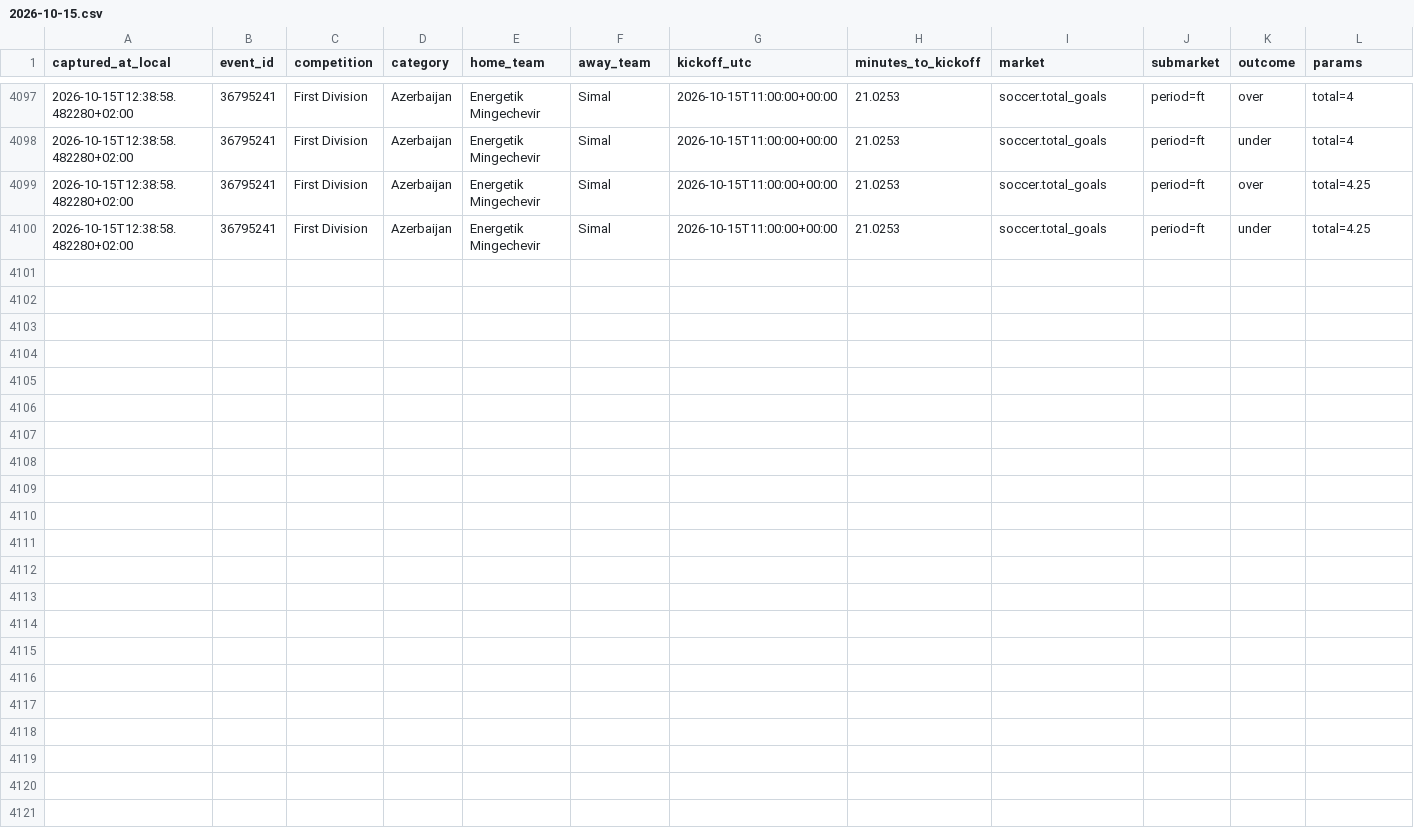
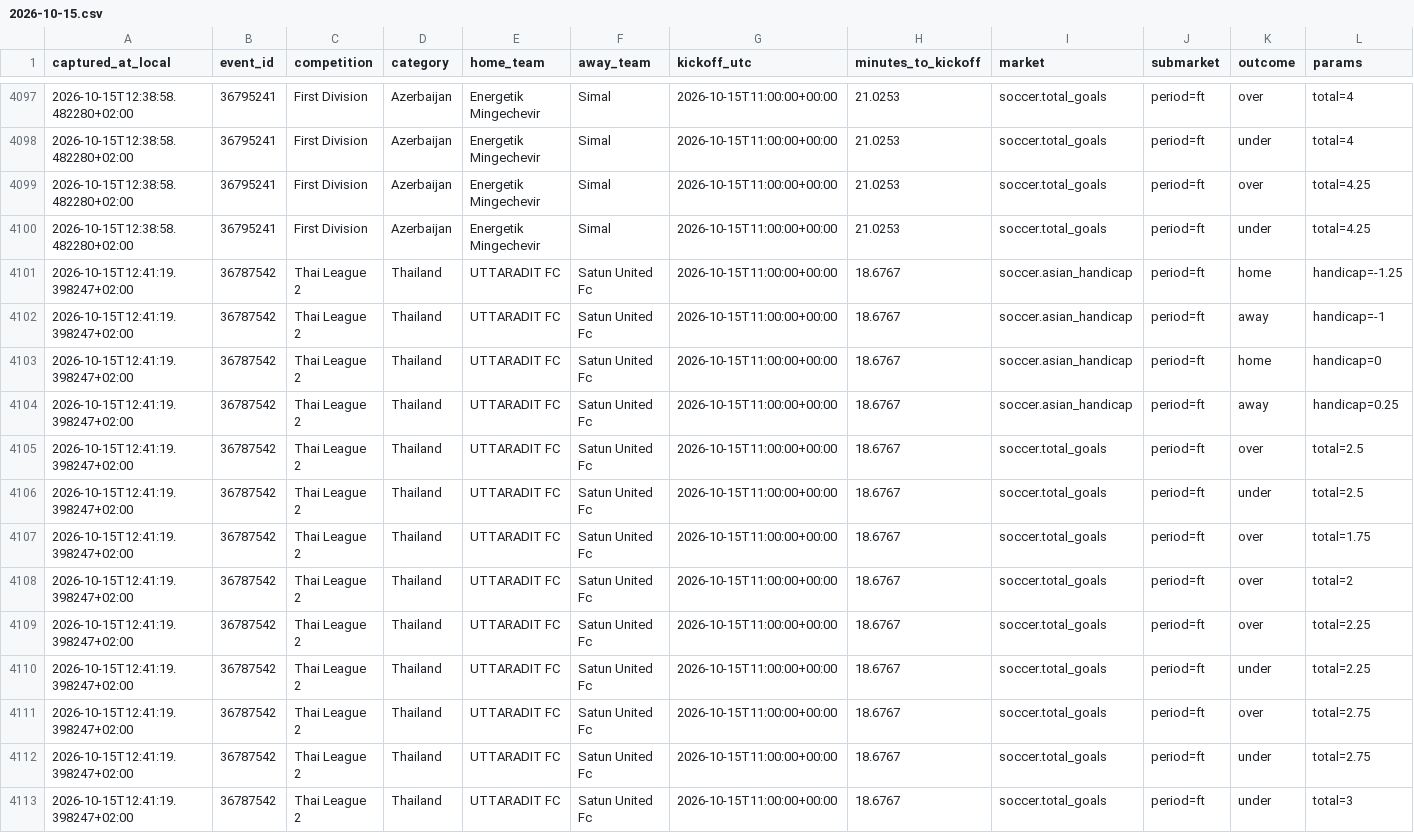
Before and after one commit to ILNIENTE1989/quote-shadow-v2, a CSV file: data/cloudbet/changes/2026-10-15.csv, drawn as a sheet; only a part is shown, gaps mark what is left out; rows hold the shown columns only; the diff names each change by its address in the sheet, - before the commit and + after, or states it on an @@ line.

Commit message:
data: snapshot Cloudbet

```diff
--- a/data/cloudbet/changes/2026-10-15.csv
+++ b/data/cloudbet/changes/2026-10-15.csv
+row 4101: 2026-10-15T12:41:19.398247+02:00 | 36787542 | Thai League 2 | Thailand | UTTARADIT FC | Satun United Fc | 2026-10-15T11:00:00+00:00 | 18.6767 | soccer.asian_handicap | period=ft | home | handicap=-1.25
+row 4102: 2026-10-15T12:41:19.398247+02:00 | 36787542 | Thai League 2 | Thailand | UTTARADIT FC | Satun United Fc | 2026-10-15T11:00:00+00:00 | 18.6767 | soccer.asian_handicap | period=ft | away | handicap=-1
+row 4103: 2026-10-15T12:41:19.398247+02:00 | 36787542 | Thai League 2 | Thailand | UTTARADIT FC | Satun United Fc | 2026-10-15T11:00:00+00:00 | 18.6767 | soccer.asian_handicap | period=ft | home | handicap=0
+row 4104: 2026-10-15T12:41:19.398247+02:00 | 36787542 | Thai League 2 | Thailand | UTTARADIT FC | Satun United Fc | 2026-10-15T11:00:00+00:00 | 18.6767 | soccer.asian_handicap | period=ft | away | handicap=0.25
+row 4105: 2026-10-15T12:41:19.398247+02:00 | 36787542 | Thai League 2 | Thailand | UTTARADIT FC | Satun United Fc | 2026-10-15T11:00:00+00:00 | 18.6767 | soccer.total_goals | period=ft | over | total=2.5
+row 4106: 2026-10-15T12:41:19.398247+02:00 | 36787542 | Thai League 2 | Thailand | UTTARADIT FC | Satun United Fc | 2026-10-15T11:00:00+00:00 | 18.6767 | soccer.total_goals | period=ft | under | total=2.5
+row 4107: 2026-10-15T12:41:19.398247+02:00 | 36787542 | Thai League 2 | Thailand | UTTARADIT FC | Satun United Fc | 2026-10-15T11:00:00+00:00 | 18.6767 | soccer.total_goals | period=ft | over | total=1.75
+row 4108: 2026-10-15T12:41:19.398247+02:00 | 36787542 | Thai League 2 | Thailand | UTTARADIT FC | Satun United Fc | 2026-10-15T11:00:00+00:00 | 18.6767 | soccer.total_goals | period=ft | over | total=2
+row 4109: 2026-10-15T12:41:19.398247+02:00 | 36787542 | Thai League 2 | Thailand | UTTARADIT FC | Satun United Fc | 2026-10-15T11:00:00+00:00 | 18.6767 | soccer.total_goals | period=ft | over | total=2.25
+row 4110: 2026-10-15T12:41:19.398247+02:00 | 36787542 | Thai League 2 | Thailand | UTTARADIT FC | Satun United Fc | 2026-10-15T11:00:00+00:00 | 18.6767 | soccer.total_goals | period=ft | under | total=2.25
+row 4111: 2026-10-15T12:41:19.398247+02:00 | 36787542 | Thai League 2 | Thailand | UTTARADIT FC | Satun United Fc | 2026-10-15T11:00:00+00:00 | 18.6767 | soccer.total_goals | period=ft | over | total=2.75
+row 4112: 2026-10-15T12:41:19.398247+02:00 | 36787542 | Thai League 2 | Thailand | UTTARADIT FC | Satun United Fc | 2026-10-15T11:00:00+00:00 | 18.6767 | soccer.total_goals | period=ft | under | total=2.75
+row 4113: 2026-10-15T12:41:19.398247+02:00 | 36787542 | Thai League 2 | Thailand | UTTARADIT FC | Satun United Fc | 2026-10-15T11:00:00+00:00 | 18.6767 | soccer.total_goals | period=ft | under | total=3
```
Also changed, not shown: 2 other files.
